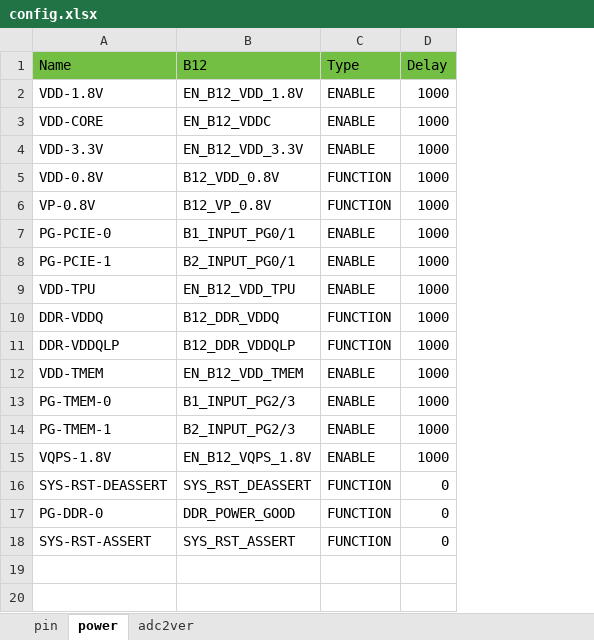
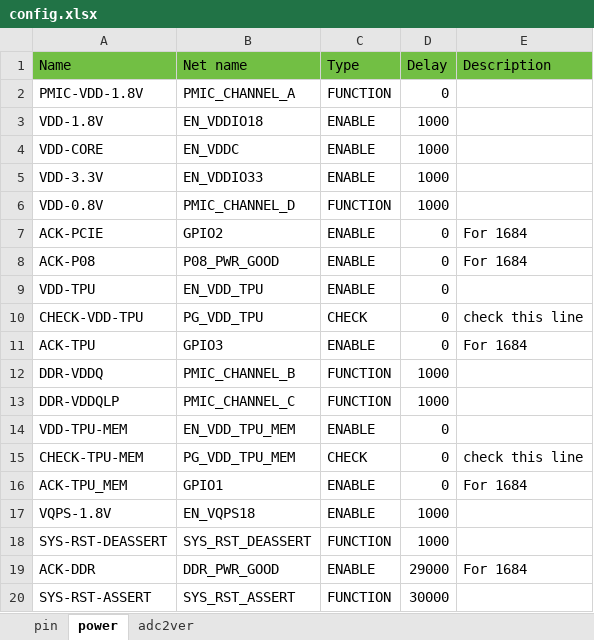
Before and after one commit to sophgo/mcu, an Excel workbook: SM5MINI/config.xlsx, sheet power, drawn as a sheet; values as stored, in another font and other column widths than the file's, no borders; removed rows and columns are numbered as before the commit, all else as after; the diff names each change by its address in the sheet, - before the commit and + after, or states it on an @@ line.

```diff
--- a/SM5MINI/config.xlsx (sheet power)
+++ b/SM5MINI/config.xlsx (sheet power)
-column B (B12), rows 2-5: EN_B12_VDD_1.8V | EN_B12_VDDC | EN_B12_VDD_3.3V | B12_VDD_0.8V; rows 9-11: EN_B12_VDD_TPU | B12_DDR_VDDQ | B12_DDR_VDDQLP; rows 15-16: EN_B12_VQPS_1.8V | SYS_RST_DEASSERT; row 18: SYS_RST_ASSERT
+column B (Net name), rows 3-6: EN_VDDIO18 | EN_VDDC | EN_VDDIO33 | PMIC_CHANNEL_D; row 9: EN_VDD_TPU; rows 12-13: PMIC_CHANNEL_B | PMIC_CHANNEL_C; rows 17-18: EN_VQPS18 | SYS_RST_DEASSERT; row 20: SYS_RST_ASSERT
+column E (Description), empty
+row 2: PMIC-VDD-1.8V | PMIC_CHANNEL_A | FUNCTION | 0
-row 6: VP-0.8V | B12_VP_0.8V | FUNCTION | 1000
-row 7: PG-PCIE-0 | B1_INPUT_PG0/1 | ENABLE | 1000
-row 8: PG-PCIE-1 | B2_INPUT_PG0/1 | ENABLE | 1000
+row 7: ACK-PCIE | GPIO2 | ENABLE | 0 | For 1684
+row 8: ACK-P08 | P08_PWR_GOOD | ENABLE | 0 | For 1684
-D9 (Delay): 1000
+D9 (Delay): 0
+row 10: CHECK-VDD-TPU | PG_VDD_TPU | CHECK | 0 | check this line
+row 11: ACK-TPU | GPIO3 | ENABLE | 0 | For 1684
-row 12: VDD-TMEM | EN_B12_VDD_TMEM | ENABLE | 1000
-row 13: PG-TMEM-0 | B1_INPUT_PG2/3 | ENABLE | 1000
-row 14: PG-TMEM-1 | B2_INPUT_PG2/3 | ENABLE | 1000
+row 14: VDD-TPU-MEM | EN_VDD_TPU_MEM | ENABLE | 0
+row 15: CHECK-TPU-MEM | PG_VDD_TPU_MEM | CHECK | 0 | check this line
+row 16: ACK-TPU_MEM | GPIO1 | ENABLE | 0 | For 1684
-D18 (Delay): 0
+D18 (Delay): 1000
-row 17: PG-DDR-0 | DDR_POWER_GOOD | FUNCTION | 0
+row 19: ACK-DDR | DDR_PWR_GOOD | ENABLE | 29000 | For 1684
-D20 (Delay): 0
+D20 (Delay): 30000
```
Also changed, not shown: sheet pin, 48 other files.
